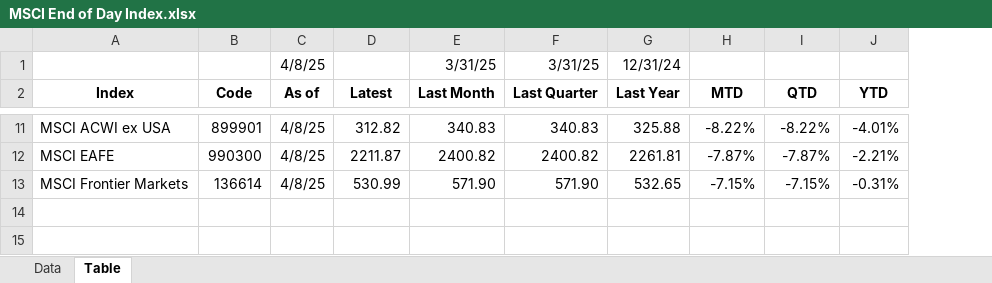
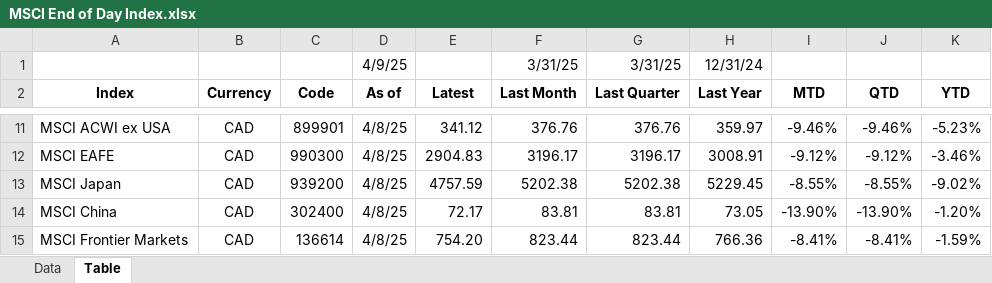
Before and after one commit to chris-kc-cheng/ftk-excel, an Excel workbook: MSCI End of Day Index.xlsx, sheet Table, drawn as a sheet; only a part is shown, gaps mark what is left out; values as stored, in another font and other column widths than the file's, no borders; addresses are those after the commit; the diff covers the shown part only; the diff names each change by its address in the sheet, - before the commit and + after, or states it on an @@ line.

```diff
--- a/MSCI End of Day Index.xlsx (sheet Table)
+++ b/MSCI End of Day Index.xlsx (sheet Table)
+column B (Currency), rows 11-12: CAD | CAD; row 15: CAD
-D1 (As of): 4/8/25
+D1 (As of): 4/9/25
-E11 (Latest): 312.82
+E11 (Latest): 341.12
-F11 (Last Month): 340.83
+F11 (Last Month): 376.76
-G11 (Last Quarter): 340.83
+G11 (Last Quarter): 376.76
-H11 (Last Year): 325.88
+H11 (Last Year): 359.97
-I11 (MTD): -8.22%
+I11 (MTD): -9.46%
-J11 (QTD): -8.22%
+J11 (QTD): -9.46%
-K11 (YTD): -4.01%
+K11 (YTD): -5.23%
-E12 (Latest): 2211.87
+E12 (Latest): 2904.83
-F12 (Last Month): 2400.82
+F12 (Last Month): 3196.17
-G12 (Last Quarter): 2400.82
+G12 (Last Quarter): 3196.17
-H12 (Last Year): 2261.81
+H12 (Last Year): 3008.91
-I12 (MTD): -7.87%
+I12 (MTD): -9.12%
-J12 (QTD): -7.87%
+J12 (QTD): -9.12%
-K12 (YTD): -2.21%
+K12 (YTD): -3.46%
+row 13: MSCI Japan | CAD | 939200 | 4/8/25 | 4757.59 | 5202.38 | 5202.38 | 5229.45 | -8.55% | -8.55% | -9.02%
+row 14: MSCI China | CAD | 302400 | 4/8/25 | 72.17 | 83.81 | 83.81 | 73.05 | -13.90% | -13.90% | -1.20%
-E15 (Latest): 530.99
+E15 (Latest): 754.20
-F15 (Last Month): 571.90
+F15 (Last Month): 823.44
-G15 (Last Quarter): 571.90
+G15 (Last Quarter): 823.44
-H15 (Last Year): 532.65
+H15 (Last Year): 766.36
-I15 (MTD): -7.15%
+I15 (MTD): -8.41%
-J15 (QTD): -7.15%
+J15 (QTD): -8.41%
-K15 (YTD): -0.31%
+K15 (YTD): -1.59%
```
Also changed, not shown: 56 edited cells elsewhere in this sheet, sheet Data, formulas that keep their value, bsm.xlsx, ftk.xlsx, 8 other files.
